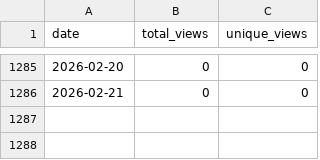
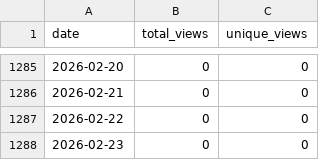
Before and after one commit to wumphlett/COMP-5120, a CSV file: .traffic/views.csv, drawn as a sheet; only a part is shown, gaps mark what is left out.

```diff
--- a/.traffic/views.csv
+++ b/.traffic/views.csv
@@ -1286 +1286,3 @@ date,total_views,unique_views
 2026-02-21,0,0
+2026-02-22,0,0
+2026-02-23,0,0
```
Also changed, not shown: .traffic/clones.csv, 3 other files.
